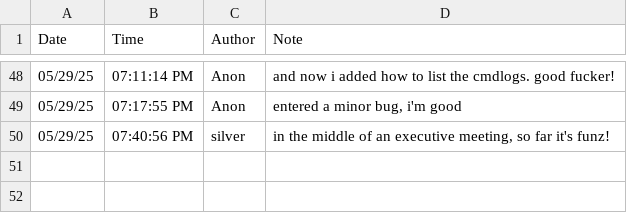
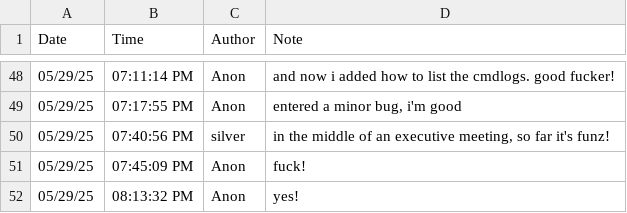
Before and after one commit to silvernuke911/Tambay-Tracker, a CSV file: TambayTracker2.0/notes/note.csv, drawn as a sheet; only a part is shown, gaps mark what is left out.

```diff
--- a/TambayTracker2.0/notes/note.csv
+++ b/TambayTracker2.0/notes/note.csv
@@ -50 +50,3 @@ Date,Time,Author,Note
 05/29/25,07:40:56 PM,silver,"in the middle of an executive meeting, so far it's funz!"
+05/29/25,07:45:09 PM,Anon,fuck!
+05/29/25,08:13:32 PM,Anon,yes!
```
Also changed, not shown: TambayTracker2.0/cmdlogs/cmdlogs.csv, 1 other file.
